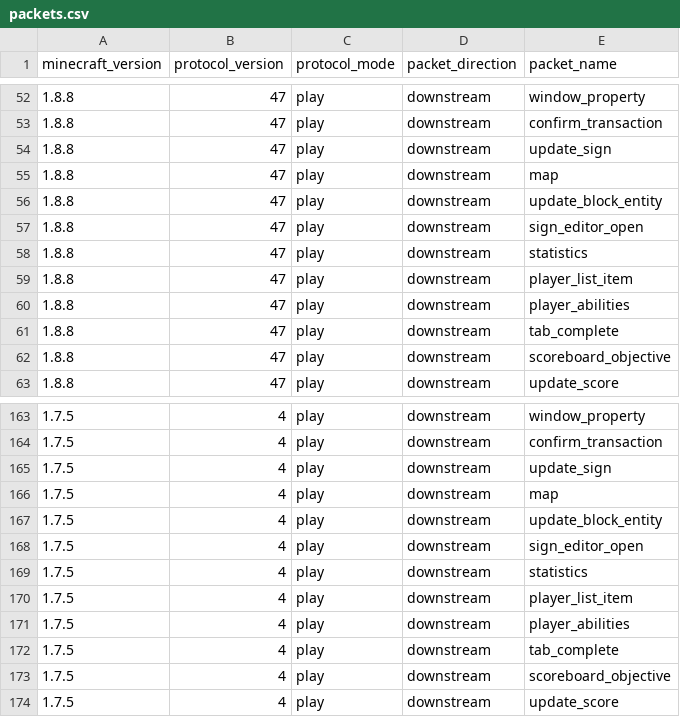
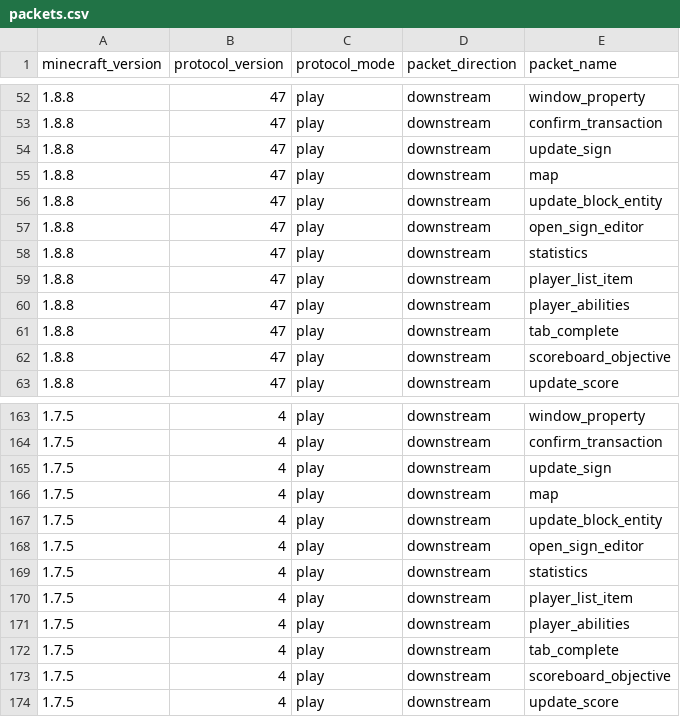
Before and after one commit to barneygale/quarry, a CSV file: quarry/data/packets.csv, drawn as a sheet; only a part is shown, gaps mark what is left out.

Commit message:
Rename "sign editor open" packet to "open sign editor".

```diff
--- a/quarry/data/packets.csv
+++ b/quarry/data/packets.csv
@@ -56,3 +56,3 @@ minecraft_version,protocol_version,protocol_mode,packet_direction,packet_name
 1.8.8,47,play,downstream,update_block_entity
-1.8.8,47,play,downstream,sign_editor_open
+1.8.8,47,play,downstream,open_sign_editor
 1.8.8,47,play,downstream,statistics
@@ -167,3 +167,3 @@ minecraft_version,protocol_version,protocol_mode,packet_direction,packet_name
 1.7.5,4,play,downstream,update_block_entity
-1.7.5,4,play,downstream,sign_editor_open
+1.7.5,4,play,downstream,open_sign_editor
 1.7.5,4,play,downstream,statistics
```
Also changed, not shown: 1 other file.
